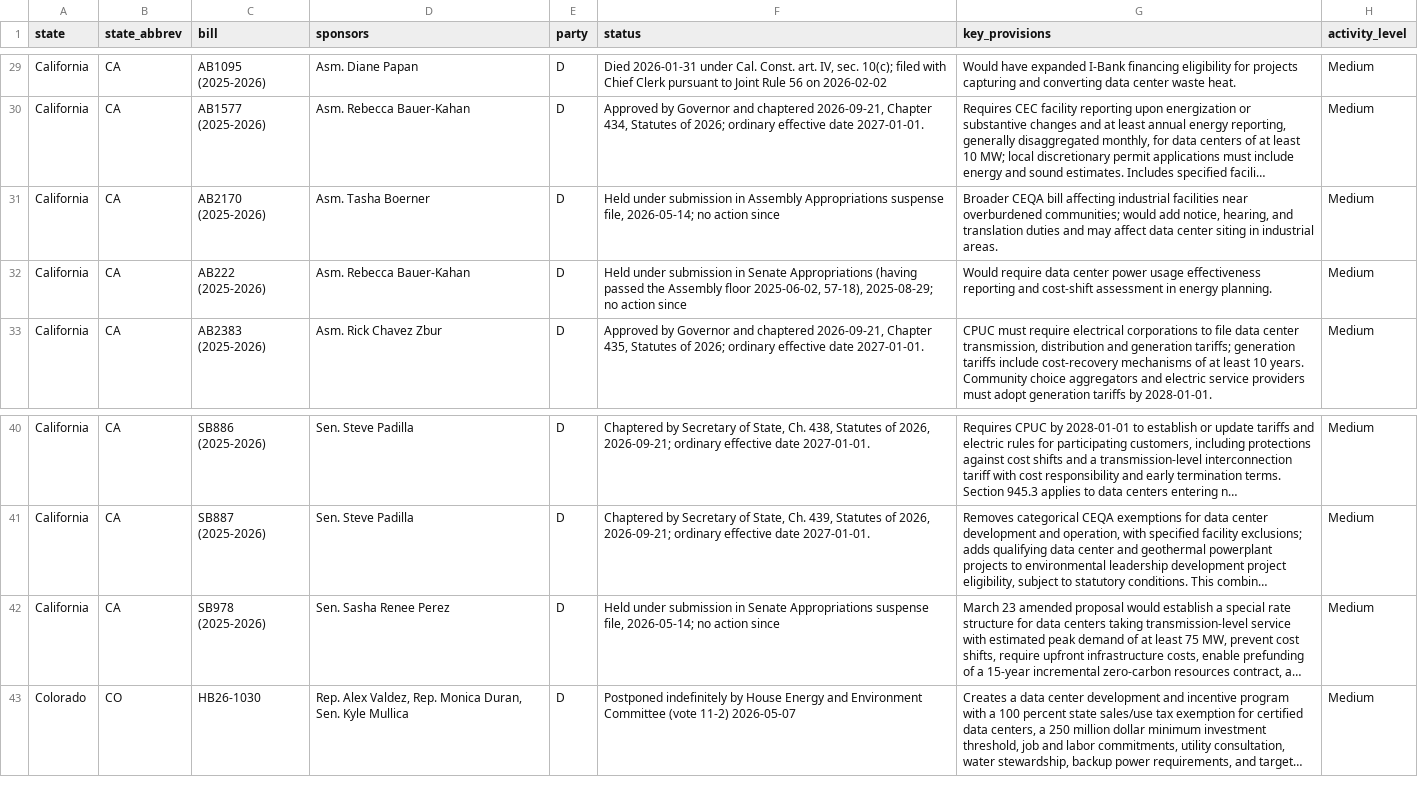
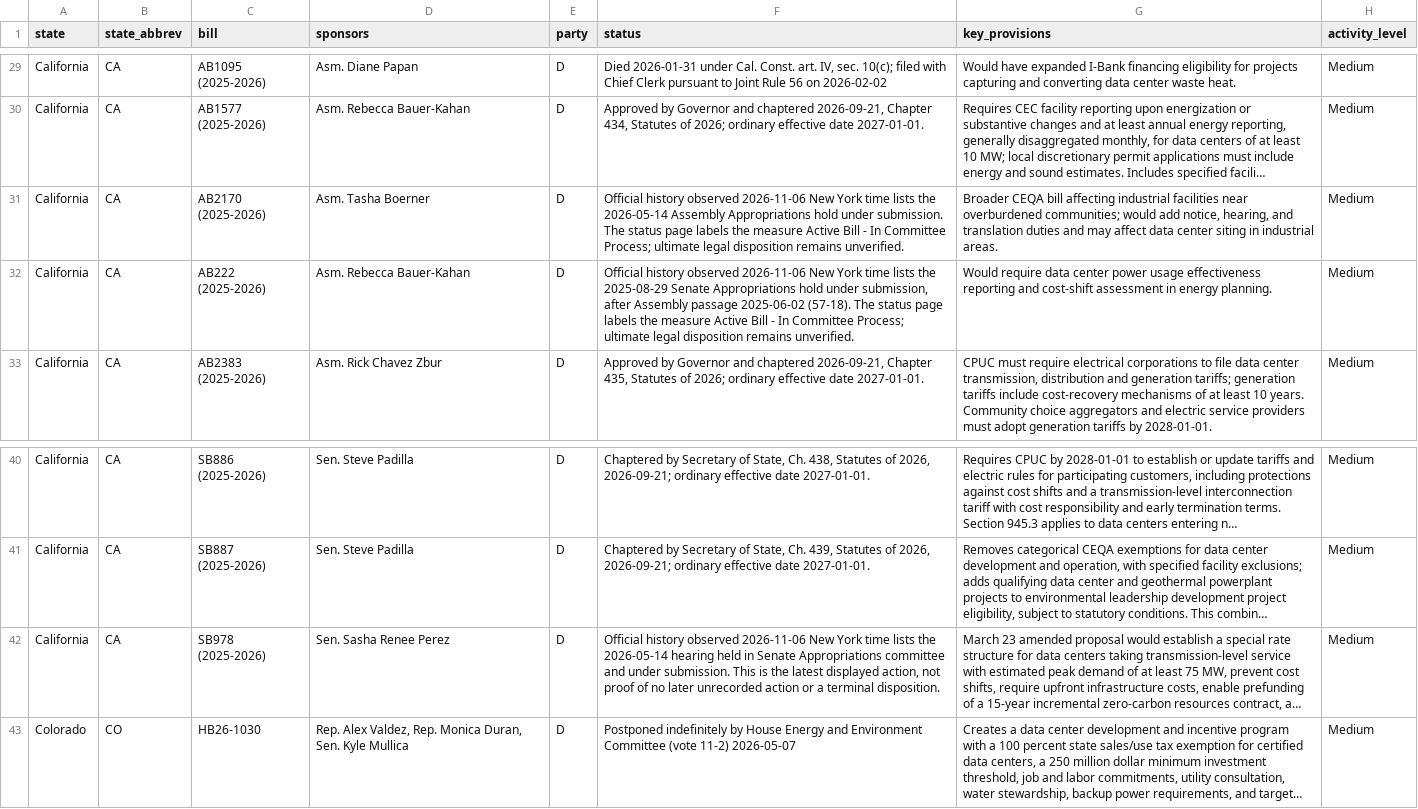
Before and after one commit to mjbommar/moratorium-data-2026, a CSV file: data/state_legislation.csv, drawn as a sheet; only a part is shown, gaps mark what is left out; long unchanged cells end in …; the diff names each change by its address in the sheet, - before the commit and + after, or states it on an @@ line.

Commit message:
Qualify California status observations after fresh primary checks

```diff
--- a/data/state_legislation.csv
+++ b/data/state_legislation.csv
-F31 (status): Held under submission in Assembly Appropriations suspense file, 2026-05-14; no action since
+F31 (status): Official history observed 2026-11-06 New York time lists the 2026-05-14 Assembly Appropriations hold under submission. The status page labels the measure Active Bill - In Committee Process; ultimate legal disposition remains unverified.
-F32 (status): Held under submission in Senate Appropriations (having passed the Assembly floor 2025-06-02, 57-18), 2025-08-29; no action since
+F32 (status): Official history observed 2026-11-06 New York time lists the 2025-08-29 Senate Appropriations hold under submission, after Assembly passage 2025-06-02 (57-18). The status page labels the measure Active Bill - In Committee Process; ultimate legal disposition remains unverified.
-F42 (status): Held under submission in Senate Appropriations suspense file, 2026-05-14; no action since
+F42 (status): Official history observed 2026-11-06 New York time lists the 2026-05-14 hearing held in Senate Appropriations committee and under submission. This is the latest displayed action, not proof of no later unrecorded action or a terminal disposition.
```
Also changed, not shown: 15 other files.
